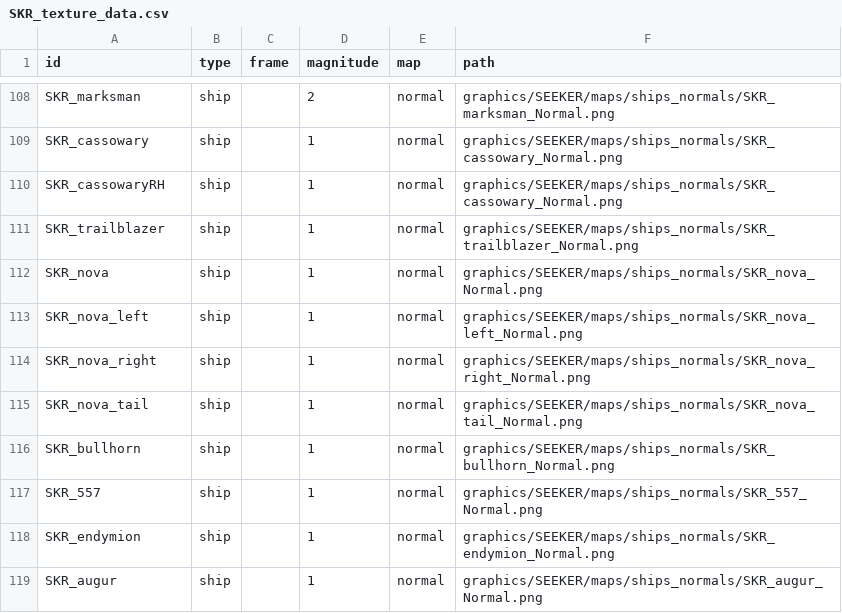
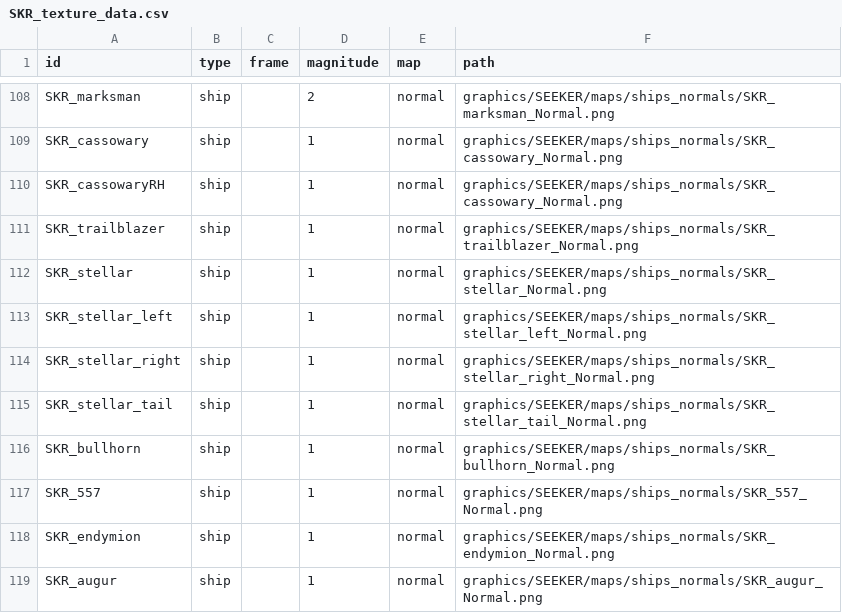
Before and after one commit to scardwell15/Seeker, a CSV file: data/config/modFiles/SKR_texture_data.csv, drawn as a sheet; only a part is shown, gaps mark what is left out.

Commit message:
0.97a update: Nova name changed to Stellar, Plague Infection settings tweaked to be lower, removed deprecated code, allowed generation of Plague Bearers in ongoing save games

```diff
--- a/data/config/modFiles/SKR_texture_data.csv
+++ b/data/config/modFiles/SKR_texture_data.csv
@@ -111,6 +111,6 @@ SKR_cassowaryRH,ship,,1,normal,graphics/SEEKER/maps/ships_normals/SKR_cassowary_
 SKR_trailblazer,ship,,1,normal,graphics/SEEKER/maps/ships_normals/SKR_trailblazer_Normal.png
-SKR_nova,ship,,1,normal,graphics/SEEKER/maps/ships_normals/SKR_nova_Normal.png
-SKR_nova_left,ship,,1,normal,graphics/SEEKER/maps/ships_normals/SKR_nova_left_Normal.png
-SKR_nova_right,ship,,1,normal,graphics/SEEKER/maps/ships_normals/SKR_nova_right_Normal.png
-SKR_nova_tail,ship,,1,normal,graphics/SEEKER/maps/ships_normals/SKR_nova_tail_Normal.png
+SKR_stellar,ship,,1,normal,graphics/SEEKER/maps/ships_normals/SKR_stellar_Normal.png
+SKR_stellar_left,ship,,1,normal,graphics/SEEKER/maps/ships_normals/SKR_stellar_left_Normal.png
+SKR_stellar_right,ship,,1,normal,graphics/SEEKER/maps/ships_normals/SKR_stellar_right_Normal.png
+SKR_stellar_tail,ship,,1,normal,graphics/SEEKER/maps/ships_normals/SKR_stellar_tail_Normal.png
 SKR_bullhorn,ship,,1,normal,graphics/SEEKER/maps/ships_normals/SKR_bullhorn_Normal.png
```
Also changed, not shown: data/hulls/ship_data.csv, data/strings/descriptions.csv, 40 other files.
